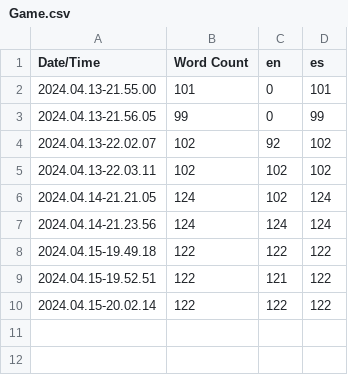
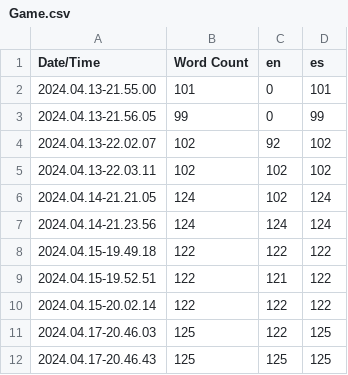
Before and after one commit to IvanMataFernandez/Tower_Defense, a CSV file: Content/Localization/Game/Game.csv, drawn as a sheet.

```diff
--- a/Content/Localization/Game/Game.csv
+++ b/Content/Localization/Game/Game.csv
@@ -10 +10,3 @@ Date/Time,Word Count,en,es
 2024.04.15-20.02.14,122,122,122
+2024.04.17-20.46.03,125,122,125
+2024.04.17-20.46.43,125,125,125
```
Also changed, not shown: 19 other files.
